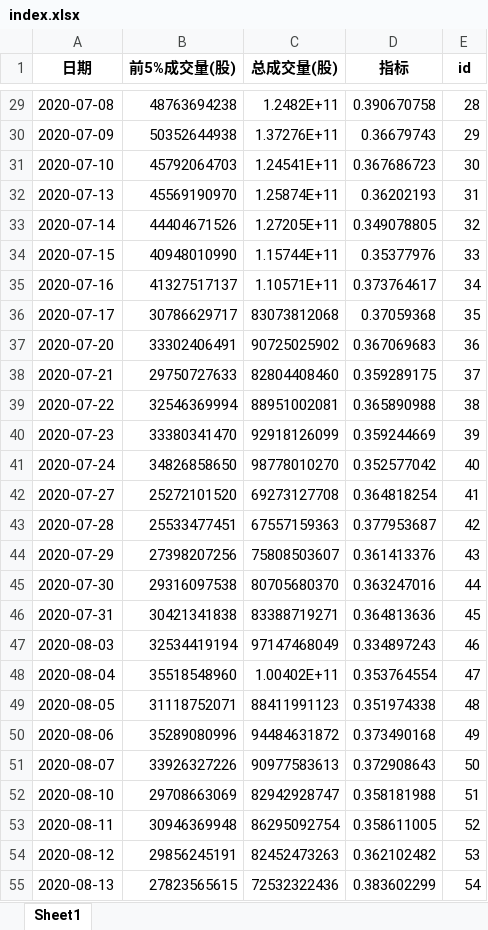
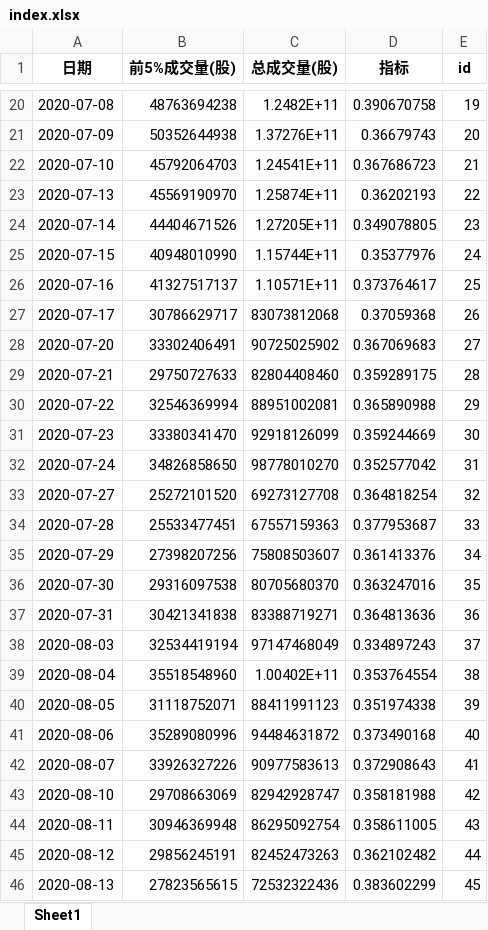
Before and after one commit to caoxuCarlos/caoxuCarlos.github.io, an Excel workbook: king_index/output/index.xlsx, sheet Sheet1, drawn as a sheet; only a part is shown, gaps mark what is left out; values as stored, in another font and other column widths than the file's, no borders; addresses are those after the commit; the diff covers the shown part only; the diff names each change by its address in the sheet, - before the commit and + after, or states it on an @@ line.

```diff
--- a/king_index/output/index.xlsx (sheet Sheet1)
+++ b/king_index/output/index.xlsx (sheet Sheet1)
-E20 (id): 28
+E20 (id): 19
-E21 (id): 29
+E21 (id): 20
-E22 (id): 30
+E22 (id): 21
-E23 (id): 31
+E23 (id): 22
-E24 (id): 32
+E24 (id): 23
-E25 (id): 33
+E25 (id): 24
-E26 (id): 34
+E26 (id): 25
-E27 (id): 35
+E27 (id): 26
-E28 (id): 36
+E28 (id): 27
-E29 (id): 37
+E29 (id): 28
-E30 (id): 38
+E30 (id): 29
-E31 (id): 39
+E31 (id): 30
-E32 (id): 40
+E32 (id): 31
-E33 (id): 41
+E33 (id): 32
-E34 (id): 42
+E34 (id): 33
-E35 (id): 43
+E35 (id): 34
-E36 (id): 44
+E36 (id): 35
-E37 (id): 45
+E37 (id): 36
-E38 (id): 46
+E38 (id): 37
-E39 (id): 47
+E39 (id): 38
-E40 (id): 48
+E40 (id): 39
-E41 (id): 49
+E41 (id): 40
-E42 (id): 50
+E42 (id): 41
-E43 (id): 51
+E43 (id): 42
-E44 (id): 52
+E44 (id): 43
-E45 (id): 53
+E45 (id): 44
-E46 (id): 54
+E46 (id): 45
```
Also changed, not shown: 1 added row, 9 removed rows and 217 edited cells elsewhere in this sheet, 4 other files.
